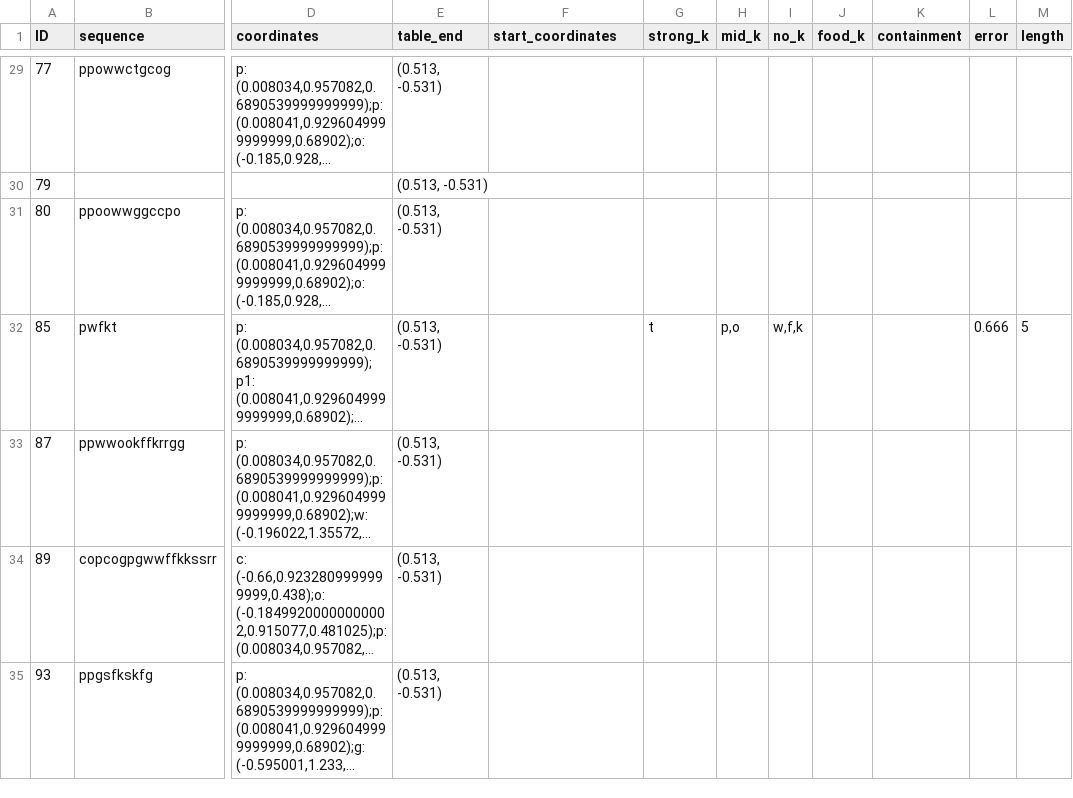
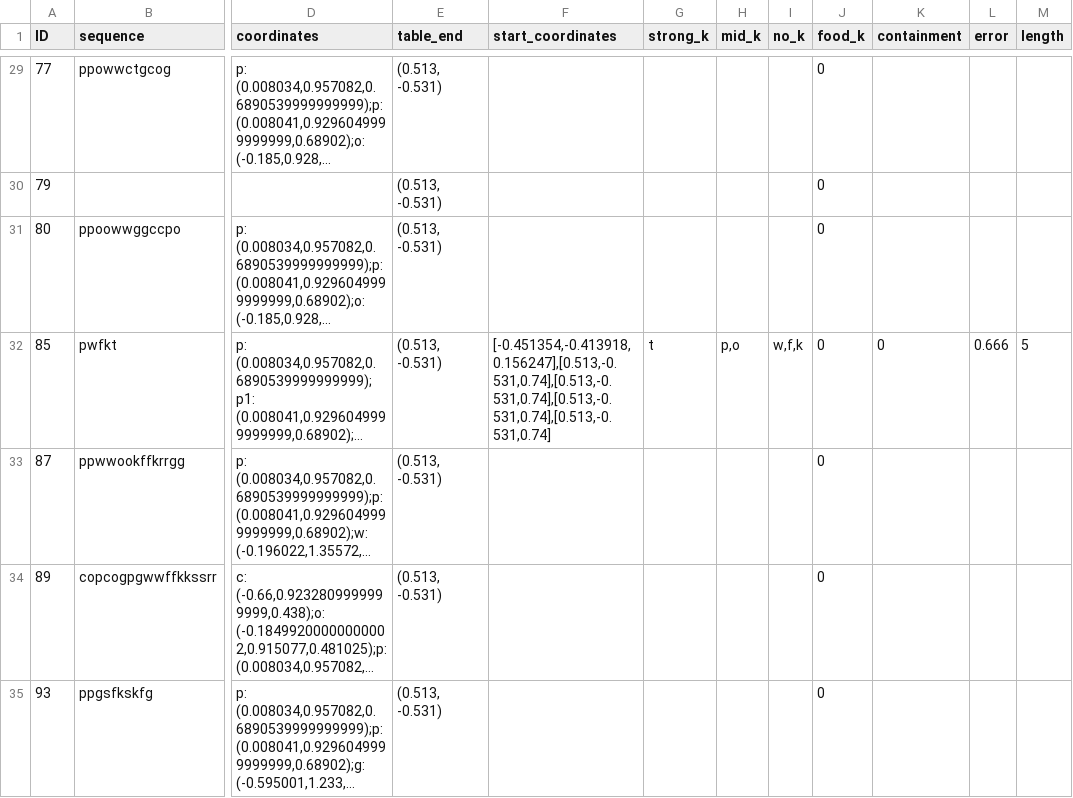
Before and after one commit to zauri/action_selection, a CSV file: cognitive model/shortest_path/all_lowest_error/automatica_task_environments_clustered.csv, drawn as a sheet; only a part is shown, gaps mark what is left out; long unchanged cells end in …; the diff covers the shown part only; the diff names each change by its address in the sheet, - before the commit and + after, or states it on an @@ line.

```diff
--- a/cognitive model/shortest_path/all_lowest_error/automatica_task_environments_clustered.csv
+++ b/cognitive model/shortest_path/all_lowest_error/automatica_task_environments_clustered.csv
-J29:J35 (food_k): (empty)
+J29:J35 (food_k): 0
-F32 (start_coordinates): (empty)
+F32 (start_coordinates): [-0.451354,-0.413918,0.156247],[0.513,-0.531,0.74],[0.513,-0.531,0.74],[0.513,-0.531,0.74],[0.513,-0.531,0.74]
-K32 (containment): (empty)
+K32 (containment): 0
```
Also changed, not shown: 4 added rows and 132 edited cells elsewhere in this file, 1 other file.
